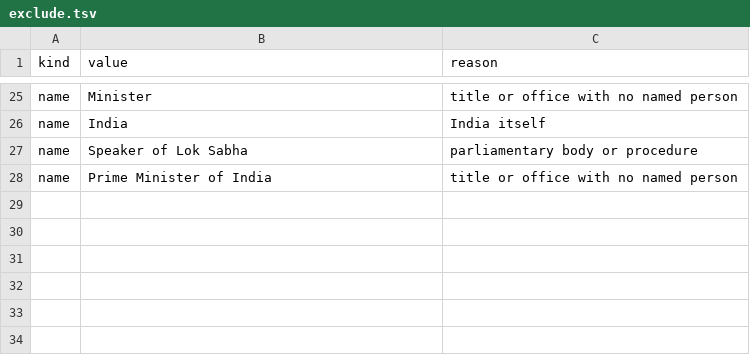
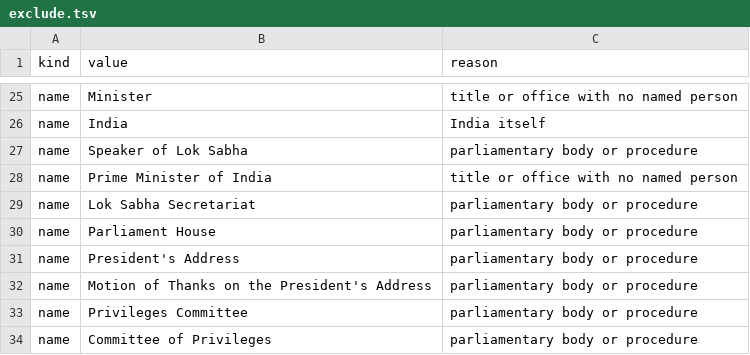
Before and after one commit to oitee/torko, a TSV file: tags/entity_dictionary/data/exclude.tsv, drawn as a sheet; only a part is shown, gaps mark what is left out; the diff names each change by its address in the sheet, - before the commit and + after, or states it on an @@ line.

Commit message:
Keep the House's own names out of the entity dictionary

```diff
--- a/tags/entity_dictionary/data/exclude.tsv
+++ b/tags/entity_dictionary/data/exclude.tsv
+row 29: name | Lok Sabha Secretariat | parliamentary body or procedure
+row 30: name | Parliament House | parliamentary body or procedure
+row 31: name | President's Address | parliamentary body or procedure
+row 32: name | Motion of Thanks on the President's Address | parliamentary body or procedure
+row 33: name | Privileges Committee | parliamentary body or procedure
+row 34: name | Committee of Privileges | parliamentary body or procedure
```
Also changed, not shown: 3 other files.
